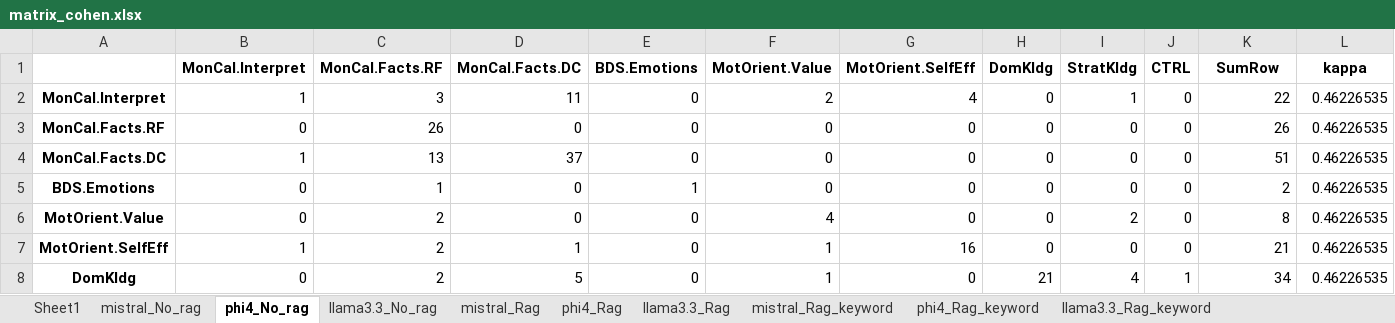
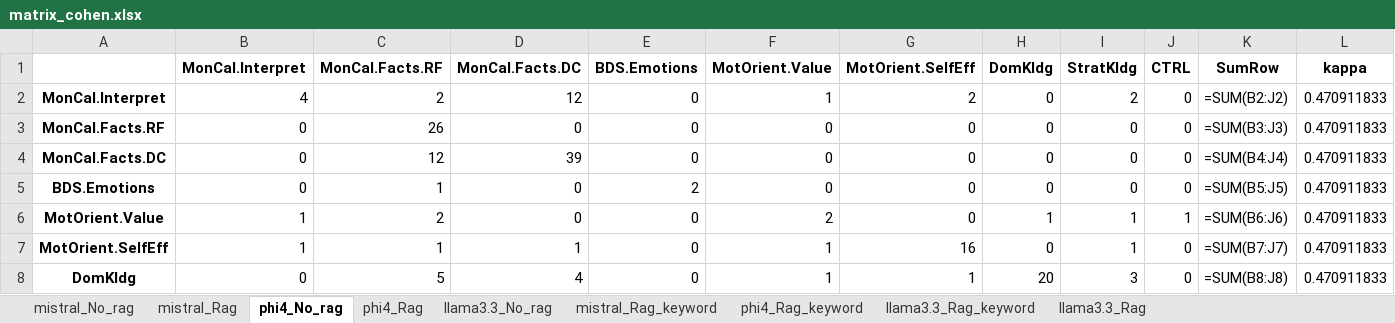
Before and after one commit to kmadou019/subjective-comment-clf, an Excel workbook: rag/excel/matrix_cohen.xlsx, sheet phi4_No_rag, drawn as a sheet; only a part is shown; values as stored, in another font and other column widths than the file's, no borders; formulas without a stored value are shown as written; the diff covers the shown part only; the diff names each change by its address in the sheet, - before the commit and + after, or states it on an @@ line.

```diff
--- a/rag/excel/matrix_cohen.xlsx (sheet phi4_No_rag)
+++ b/rag/excel/matrix_cohen.xlsx (sheet phi4_No_rag)
-sheet tab: Sheet1
@@ sheet tab order changed: mistral_No_rag | mistral_Rag | phi4_No_rag | phi4_Rag | llama3.3_No_rag | mistral_Rag_keyword | phi4_Rag_keyword | llama3.3_Rag_keyword | llama3.3_Rag @@
-B2 (MonCal.Interpret): 1
+B2 (MonCal.Interpret): 4
-C2 (MonCal.Facts.RF): 3
+C2 (MonCal.Facts.RF): 2
-D2 (MonCal.Facts.DC): 11
+D2 (MonCal.Facts.DC): 12
-F2 (MotOrient.Value): 2
+F2 (MotOrient.Value): 1
-G2 (MotOrient.SelfEff): 4
+G2 (MotOrient.SelfEff): 2
-I2 (StratKldg): 1
+I2 (StratKldg): 2
-K2 (SumRow): 22
+K2 (SumRow): =SUM(B2:J2)
-L2:L8 (kappa): 0.46226535
+L2:L8 (kappa): 0.470911833
-K3 (SumRow): 26
+K3 (SumRow): =SUM(B3:J3)
-B4 (MonCal.Interpret): 1
+B4 (MonCal.Interpret): 0
-C4 (MonCal.Facts.RF): 13
+C4 (MonCal.Facts.RF): 12
-D4 (MonCal.Facts.DC): 37
+D4 (MonCal.Facts.DC): 39
-K4 (SumRow): 51
+K4 (SumRow): =SUM(B4:J4)
-E5 (BDS.Emotions): 1
+E5 (BDS.Emotions): 2
-K5 (SumRow): 2
+K5 (SumRow): =SUM(B5:J5)
-B6 (MonCal.Interpret): 0
+B6 (MonCal.Interpret): 1
-F6 (MotOrient.Value): 4
+F6 (MotOrient.Value): 2
-H6 (DomKldg): 0
+H6 (DomKldg): 1
-I6 (StratKldg): 2
+I6 (StratKldg): 1
-J6 (CTRL): 0
+J6 (CTRL): 1
-K6 (SumRow): 8
+K6 (SumRow): =SUM(B6:J6)
-C7 (MonCal.Facts.RF): 2
+C7 (MonCal.Facts.RF): 1
-I7 (StratKldg): 0
+I7 (StratKldg): 1
-K7 (SumRow): 21
+K7 (SumRow): =SUM(B7:J7)
-C8 (MonCal.Facts.RF): 2
+C8 (MonCal.Facts.RF): 5
-D8 (MonCal.Facts.DC): 5
+D8 (MonCal.Facts.DC): 4
-G8 (MotOrient.SelfEff): 0
+G8 (MotOrient.SelfEff): 1
-H8 (DomKldg): 21
+H8 (DomKldg): 20
-I8 (StratKldg): 4
+I8 (StratKldg): 3
-J8 (CTRL): 1
+J8 (CTRL): 0
-K8 (SumRow): 34
+K8 (SumRow): =SUM(B8:J8)
```
Also changed, not shown: 1 added row and 24 edited cells elsewhere in this sheet, sheet mistral_No_rag, sheet mistral_Rag, sheet phi4_Rag_keyword, sheet mistral_Rag_keyword, sheet llama3.3_Rag_keyword, sheet llama3.3_No_rag, 2 more sheets, rag/excel/performance.xlsx, 5 other files.
